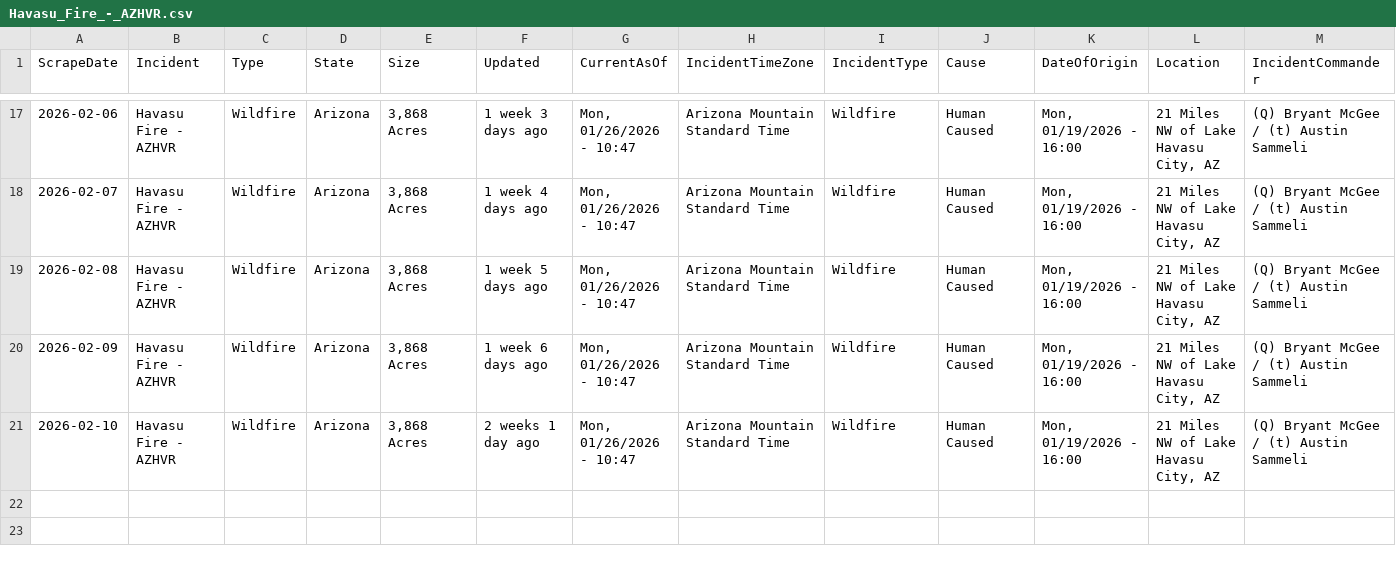
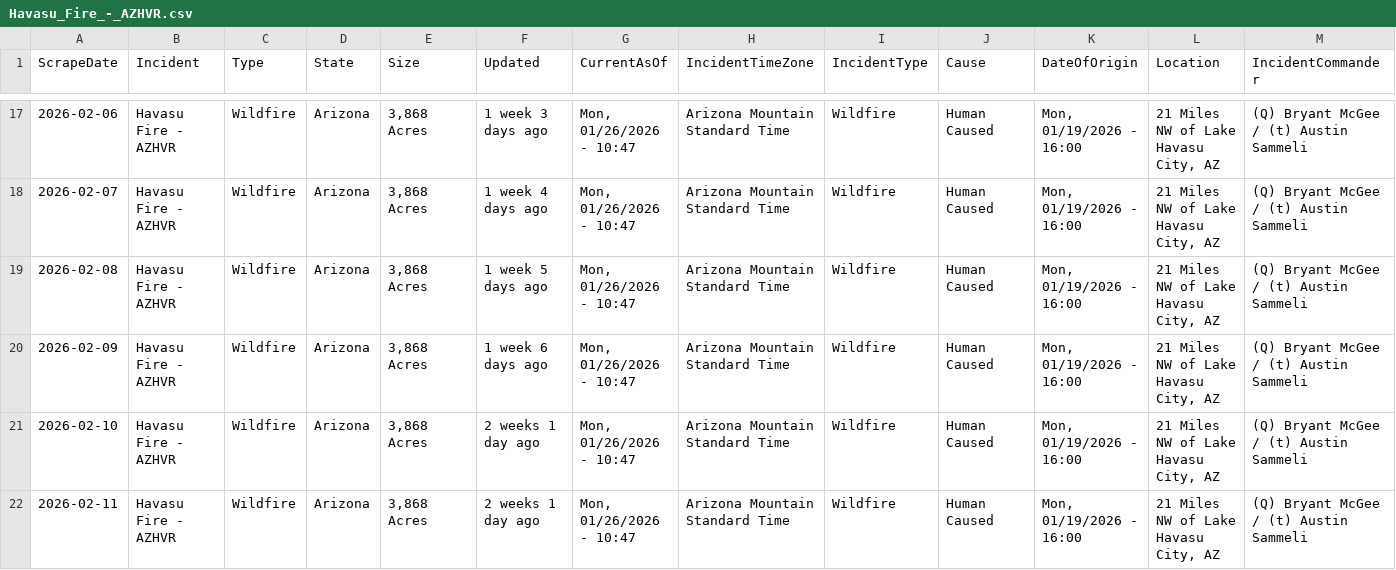
Before and after one commit to mandarc64/inciweb-wildfire-data, a CSV file: inciweb_data/Havasu_Fire_-_AZHVR.csv, drawn as a sheet; only a part is shown, gaps mark what is left out; rows hold the shown columns only; the diff names each change by its address in the sheet, - before the commit and + after, or states it on an @@ line.

```diff
--- a/inciweb_data/Havasu_Fire_-_AZHVR.csv
+++ b/inciweb_data/Havasu_Fire_-_AZHVR.csv
+row 22: 2026-02-11 | Havasu Fire - AZHVR | Wildfire | Arizona | 3,868 Acres | 2 weeks 1 day ago | Mon, 01/26/2026 - 10:47 | Arizona Mountain Standard Time | Wildfire | Human Caused | Mon, 01/19/2026 - 16:00 | 21 Miles NW of Lake Havasu City, AZ | (Q) Bryant McGee / (t) Austin Sammeli
```
Also changed, not shown: inciweb_data/Greer_Fire_-_AZA2S.csv, inciweb_data/La_Plata_-_COPSF.csv, 6 other files.
